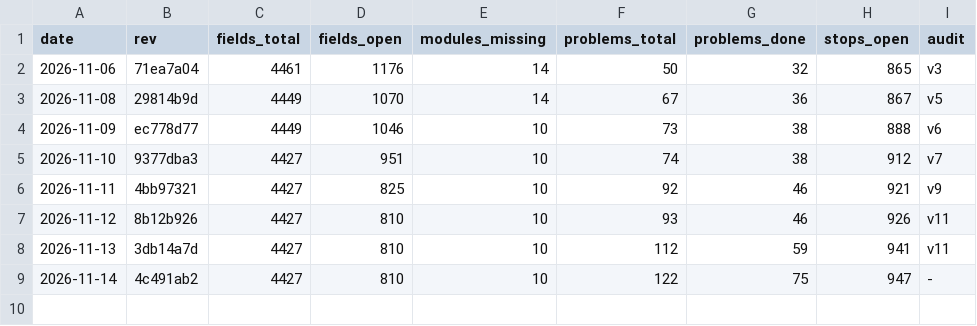
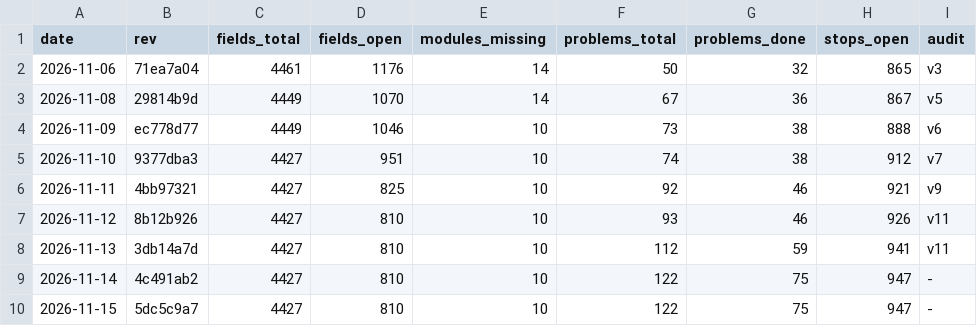
Before and after one commit to Bolebey/openbfme-godot, a TSV file: docs/ennorath/PROGRESS.tsv, drawn as a sheet; the diff names each change by its address in the sheet, - before the commit and + after, or states it on an @@ line.

```diff
--- a/docs/ennorath/PROGRESS.tsv
+++ b/docs/ennorath/PROGRESS.tsv
+row 10: 2026-11-15 | 5dc5c9a7 | 4427 | 810 | 10 | 122 | 75 | 947 | -
```
